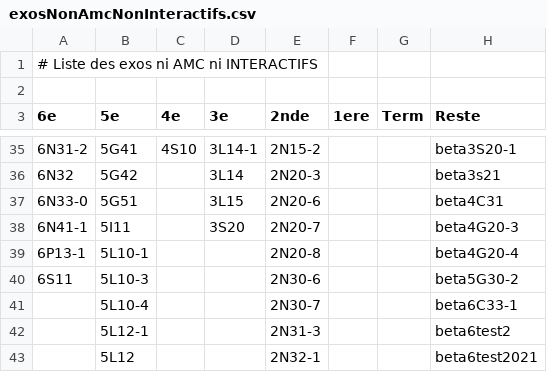
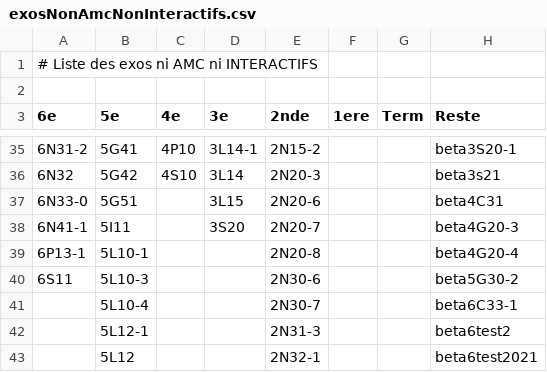
Before and after one commit to mathalea/mathalea, a CSV file: src/csv/exosNonAmcNonInteractifs.csv, drawn as a sheet; only a part is shown, gaps mark what is left out; the diff covers the shown part only.

```diff
--- a/src/csv/exosNonAmcNonInteractifs.csv
+++ b/src/csv/exosNonAmcNonInteractifs.csv
@@ -35,3 +35,3 @@
-6N31-2,5G41,4S10,3L14-1,2N15-2,,,beta3S20-1
-6N32,5G42,,3L14,2N20-3,,,beta3s21
+6N31-2,5G41,4P10,3L14-1,2N15-2,,,beta3S20-1
+6N32,5G42,4S10,3L14,2N20-3,,,beta3s21
 6N33-0,5G51,,3L15,2N20-6,,,beta4C31
```
Also changed, not shown: 25 edited cells elsewhere in this file, 4 other files.
